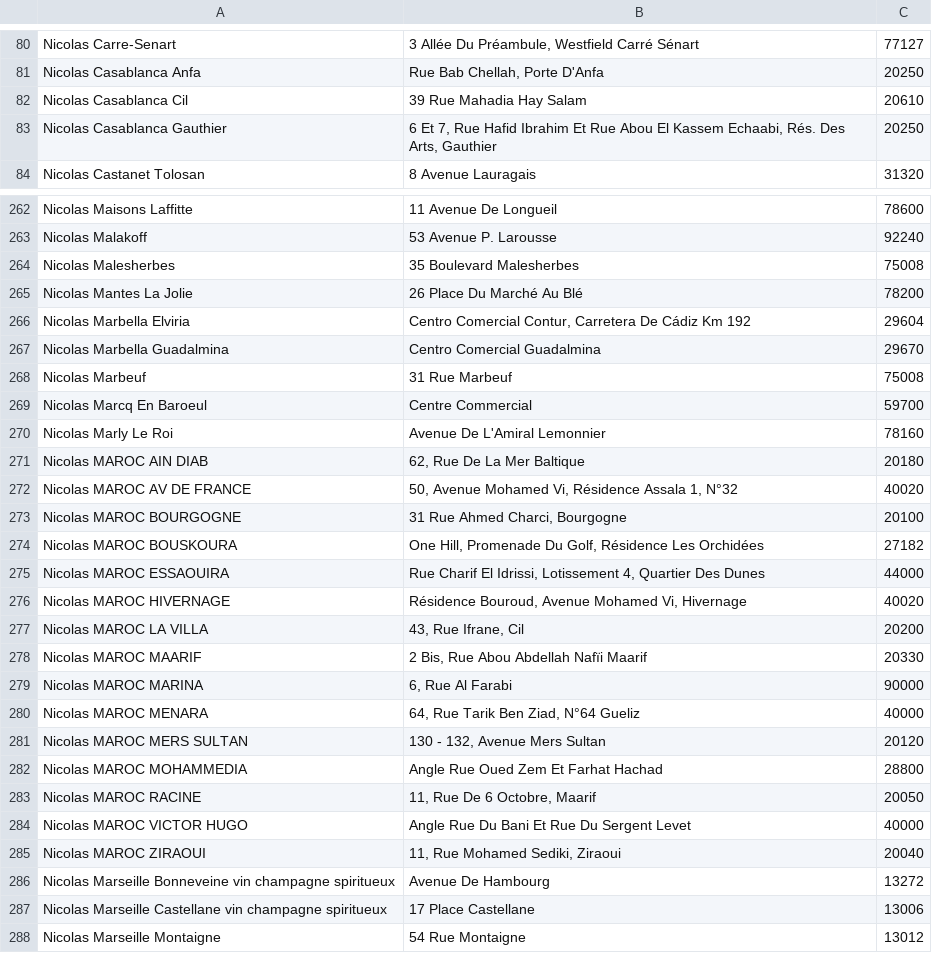
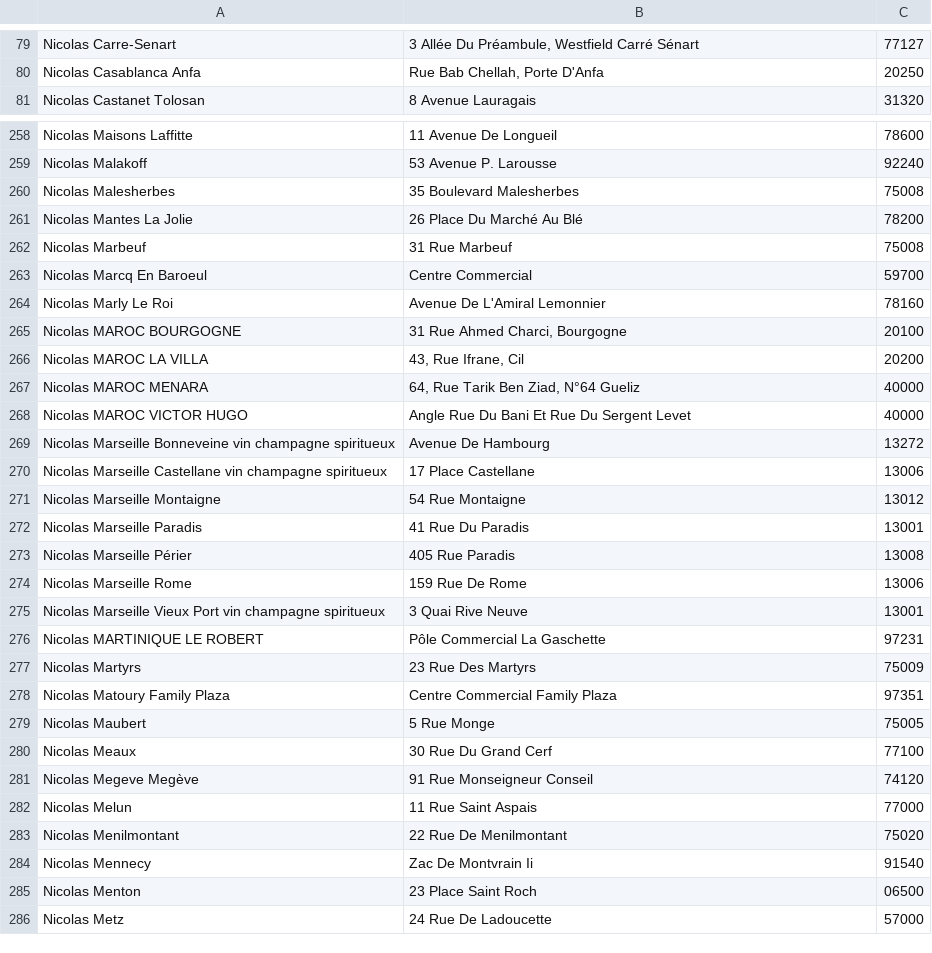
Before and after one commit to damiendambassador/jarvis-starter-kit, a TSV file: livrables/applications/carte-prospection/imports/01-nicolas.tsv, drawn as a sheet; only a part is shown, gaps mark what is left out; the shorter side is filled out with more unchanged rows; the diff covers the shown part only; the diff names each change by its address in the sheet, - before the commit and + after, or states it on an @@ line.

```diff
--- a/livrables/applications/carte-prospection/imports/01-nicolas.tsv
+++ b/livrables/applications/carte-prospection/imports/01-nicolas.tsv
-row 82: Nicolas Casablanca Cil | 39 Rue Mahadia Hay Salam | 20610
-row 83: Nicolas Casablanca Gauthier | 6 Et 7, Rue Hafid Ibrahim Et Rue Abou El Kassem Echaabi, Rés. Des Arts, Gauthier | 20250
-row 266: Nicolas Marbella Elviria | Centro Comercial Contur, Carretera De Cádiz Km 192 | 29604
-row 267: Nicolas Marbella Guadalmina | Centro Comercial Guadalmina | 29670
-row 271: Nicolas MAROC AIN DIAB | 62, Rue De La Mer Baltique | 20180
-row 272: Nicolas MAROC AV DE FRANCE | 50, Avenue Mohamed Vi, Résidence Assala 1, N°32 | 40020
-row 274: Nicolas MAROC BOUSKOURA | One Hill, Promenade Du Golf, Résidence Les Orchidées | 27182
-row 275: Nicolas MAROC ESSAOUIRA | Rue Charif El Idrissi, Lotissement 4, Quartier Des Dunes | 44000
-row 276: Nicolas MAROC HIVERNAGE | Résidence Bouroud, Avenue Mohamed Vi, Hivernage | 40020
-row 278: Nicolas MAROC MAARIF | 2 Bis, Rue Abou Abdellah Nafïi Maarif | 20330
-row 279: Nicolas MAROC MARINA | 6, Rue Al Farabi | 90000
-row 281: Nicolas MAROC MERS SULTAN | 130 - 132, Avenue Mers Sultan | 20120
-row 282: Nicolas MAROC MOHAMMEDIA | Angle Rue Oued Zem Et Farhat Hachad | 28800
-row 283: Nicolas MAROC RACINE | 11, Rue De 6 Octobre, Maarif | 20050
-row 285: Nicolas MAROC ZIRAOUI | 11, Rue Mohamed Sediki, Ziraoui | 20040
```
Also changed, not shown: 4 removed rows elsewhere in this file, livrables/applications/carte-prospection/imports/06-intercaves.tsv, 3 other files.
